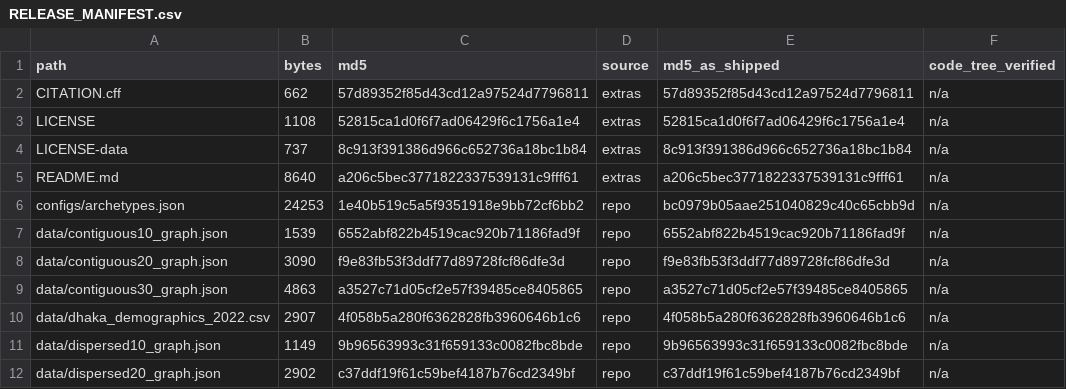
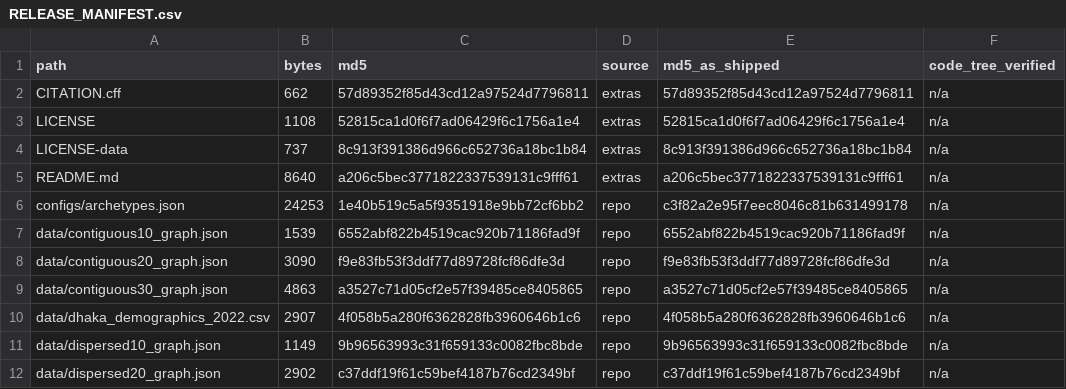
Before and after one commit to rezwanjaher/dengue-efficacy-regimes, a CSV file: RELEASE_MANIFEST.csv, drawn as a sheet; only a part is shown.

```diff
--- a/RELEASE_MANIFEST.csv
+++ b/RELEASE_MANIFEST.csv
@@ -5,3 +5,3 @@ LICENSE-data,737,8c913f391386d966c652736a18bc1b84,extras,8c913f391386d966c652736
 README.md,8640,a206c5bec3771822337539131c9fff61,extras,a206c5bec3771822337539131c9fff61,n/a
-configs/archetypes.json,24253,1e40b519c5a5f9351918e9bb72cf6bb2,repo,bc0979b05aae251040829c40c65cbb9d,n/a
+configs/archetypes.json,24253,1e40b519c5a5f9351918e9bb72cf6bb2,repo,c3f82a2e95f7eec8046c81b631499178,n/a
 data/contiguous10_graph.json,1539,6552abf822b4519cac920b71186fad9f,repo,6552abf822b4519cac920b71186fad9f,n/a
```
Also changed, not shown: 1 other file.
